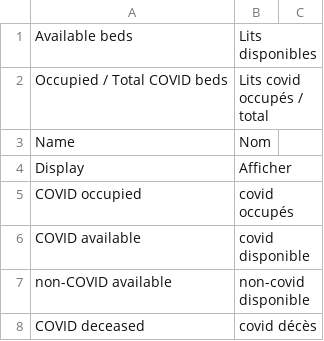
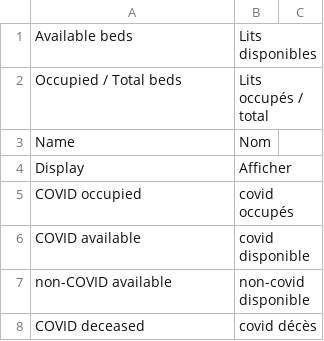
Before and after one commit to icubam/icubam, a CSV file: icubam/www/translations/fr.csv, drawn as a sheet; only a part is shown.

```diff
--- a/icubam/www/translations/fr.csv
+++ b/icubam/www/translations/fr.csv
@@ -1,3 +1,3 @@
 "Available beds","Lits disponibles"
-"Occupied / Total COVID beds","Lits covid occupés / total"
+"Occupied / Total beds","Lits occupés / total"
 "Name","Nom"
```
Also changed, not shown: icubam/www/translations/es.csv, 2 other files.
